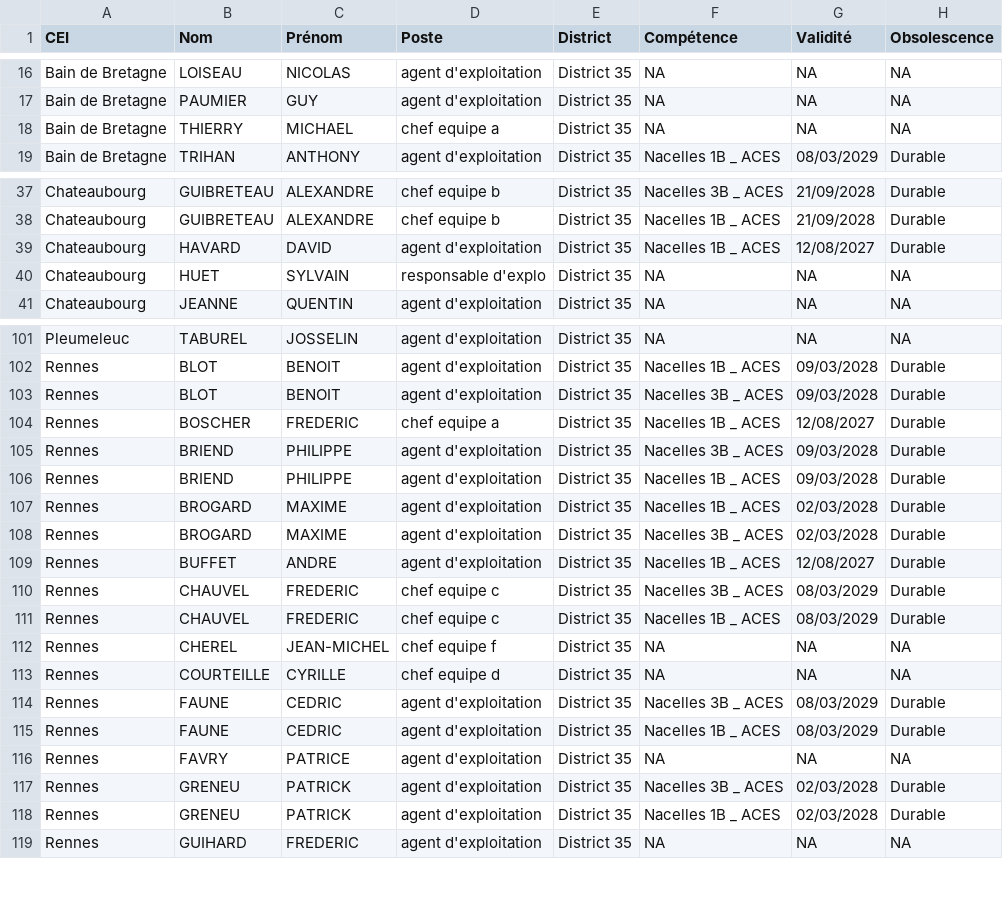
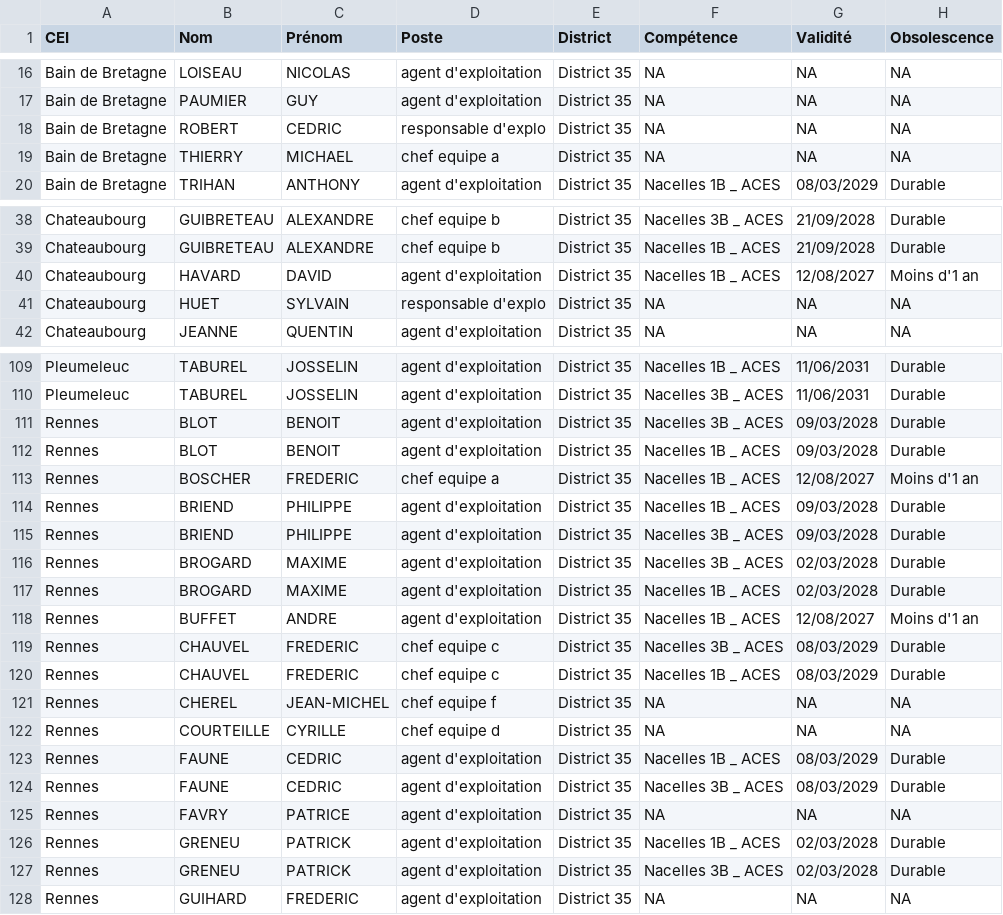
Before and after one commit to DIROuest-CG/schado35, a CSV file: docs/out/csv/habilitations_plateforme_elevatrice_District 35.csv, drawn as a sheet; only a part is shown, gaps mark what is left out; the diff covers the shown part only.

```diff
--- a/docs/out/csv/habilitations_plateforme_elevatrice_District 35.csv
+++ b/docs/out/csv/habilitations_plateforme_elevatrice_District 35.csv
@@ -17,2 +17,3 @@
 "Bain de Bretagne","PAUMIER","GUY","agent d'exploitation","District 35",NA,NA,NA
+"Bain de Bretagne","ROBERT","CEDRIC","responsable d'explo","District 35",NA,NA,NA
 "Bain de Bretagne","THIERRY","MICHAEL","chef equipe a","District 35",NA,NA,NA
@@ -38,3 +39,3 @@
 "Chateaubourg","GUIBRETEAU","ALEXANDRE","chef equipe b","District 35","Nacelles 1B _ ACES","21/09/2028","Durable"
-"Chateaubourg","HAVARD","DAVID","agent d'exploitation","District 35","Nacelles 1B _ ACES","12/08/2027","Durable"
+"Chateaubourg","HAVARD","DAVID","agent d'exploitation","District 35","Nacelles 1B _ ACES","12/08/2027","Moins d'1 an"
 "Chateaubourg","HUET","SYLVAIN","responsable d'explo","District 35",NA,NA,NA
@@ -101,10 +109,11 @@
-"Pleumeleuc","TABUREL","JOSSELIN","agent d'exploitation","District 35",NA,NA,NA
+"Pleumeleuc","TABUREL","JOSSELIN","agent d'exploitation","District 35","Nacelles 1B _ ACES","11/06/2031","Durable"
+"Pleumeleuc","TABUREL","JOSSELIN","agent d'exploitation","District 35","Nacelles 3B _ ACES","11/06/2031","Durable"
+"Rennes","BLOT","BENOIT","agent d'exploitation","District 35","Nacelles 3B _ ACES","09/03/2028","Durable"
 "Rennes","BLOT","BENOIT","agent d'exploitation","District 35","Nacelles 1B _ ACES","09/03/2028","Durable"
-"Rennes","BLOT","BENOIT","agent d'exploitation","District 35","Nacelles 3B _ ACES","09/03/2028","Durable"
-"Rennes","BOSCHER","FREDERIC","chef equipe a","District 35","Nacelles 1B _ ACES","12/08/2027","Durable"
+"Rennes","BOSCHER","FREDERIC","chef equipe a","District 35","Nacelles 1B _ ACES","12/08/2027","Moins d'1 an"
+"Rennes","BRIEND","PHILIPPE","agent d'exploitation","District 35","Nacelles 1B _ ACES","09/03/2028","Durable"
 "Rennes","BRIEND","PHILIPPE","agent d'exploitation","District 35","Nacelles 3B _ ACES","09/03/2028","Durable"
-"Rennes","BRIEND","PHILIPPE","agent d'exploitation","District 35","Nacelles 1B _ ACES","09/03/2028","Durable"
+"Rennes","BROGARD","MAXIME","agent d'exploitation","District 35","Nacelles 3B _ ACES","02/03/2028","Durable"
 "Rennes","BROGARD","MAXIME","agent d'exploitation","District 35","Nacelles 1B _ ACES","02/03/2028","Durable"
-"Rennes","BROGARD","MAXIME","agent d'exploitation","District 35","Nacelles 3B _ ACES","02/03/2028","Durable"
-"Rennes","BUFFET","ANDRE","agent d'exploitation","District 35","Nacelles 1B _ ACES","12/08/2027","Durable"
+"Rennes","BUFFET","ANDRE","agent d'exploitation","District 35","Nacelles 1B _ ACES","12/08/2027","Moins d'1 an"
 "Rennes","CHAUVEL","FREDERIC","chef equipe c","District 35","Nacelles 3B _ ACES","08/03/2029","Durable"
@@ -113,7 +122,7 @@
 "Rennes","COURTEILLE","CYRILLE","chef equipe d","District 35",NA,NA,NA
+"Rennes","FAUNE","CEDRIC","agent d'exploitation","District 35","Nacelles 1B _ ACES","08/03/2029","Durable"
 "Rennes","FAUNE","CEDRIC","agent d'exploitation","District 35","Nacelles 3B _ ACES","08/03/2029","Durable"
-"Rennes","FAUNE","CEDRIC","agent d'exploitation","District 35","Nacelles 1B _ ACES","08/03/2029","Durable"
 "Rennes","FAVRY","PATRICE","agent d'exploitation","District 35",NA,NA,NA
+"Rennes","GRENEU","PATRICK","agent d'exploitation","District 35","Nacelles 1B _ ACES","02/03/2028","Durable"
 "Rennes","GRENEU","PATRICK","agent d'exploitation","District 35","Nacelles 3B _ ACES","02/03/2028","Durable"
-"Rennes","GRENEU","PATRICK","agent d'exploitation","District 35","Nacelles 1B _ ACES","02/03/2028","Durable"
 "Rennes","GUIHARD","FREDERIC","agent d'exploitation","District 35",NA,NA,NA
```
Also changed, not shown: 8 added rows, 1 removed row, 11 moved rows and 35 edited cells elsewhere in this file, docs/out/csv/habilitations_fauchage_District 35.csv, docs/out/csv/habilitations_grue_auxiliaire_District 35.csv, 15 other files.
